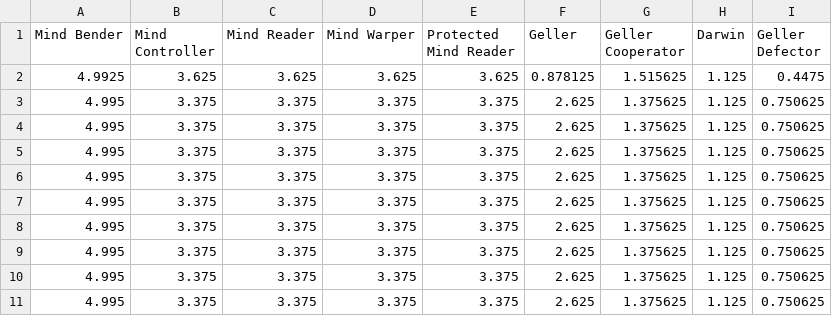
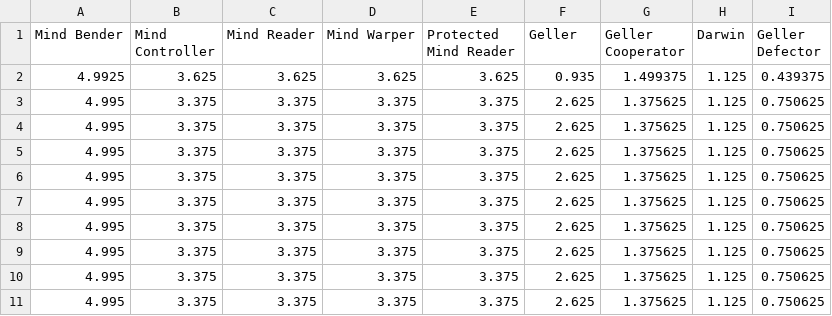
Before and after one commit to Axelrod-Python/Axelrod, a CSV file: assets/cheating_strategies.csv, drawn as a sheet.

```diff
--- a/assets/cheating_strategies.csv
+++ b/assets/cheating_strategies.csv
@@ -1,3 +1,3 @@
 Mind Bender,Mind Controller,Mind Reader,Mind Warper,Protected Mind Reader,Geller,Geller Cooperator,Darwin,Geller Defector
-4.9925,3.625,3.625,3.625,3.625,0.878125,1.515625,1.125,0.4475
+4.9925,3.625,3.625,3.625,3.625,0.935,1.499375,1.125,0.439375
 4.995,3.375,3.375,3.375,3.375,2.625,1.375625,1.125,0.750625
```
Also changed, not shown: assets/all_strategies.csv, assets/basic_strategies.csv, 14 other files.
